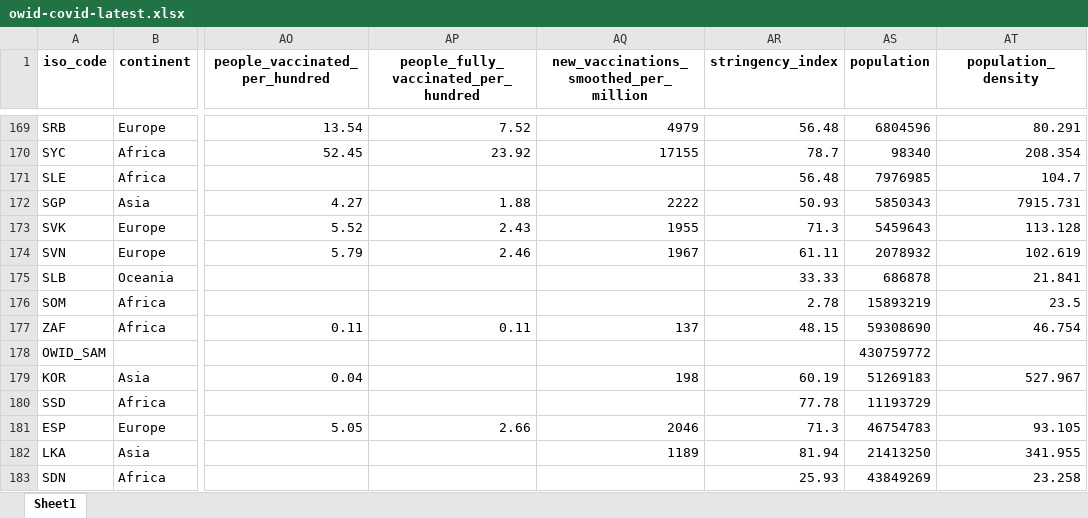
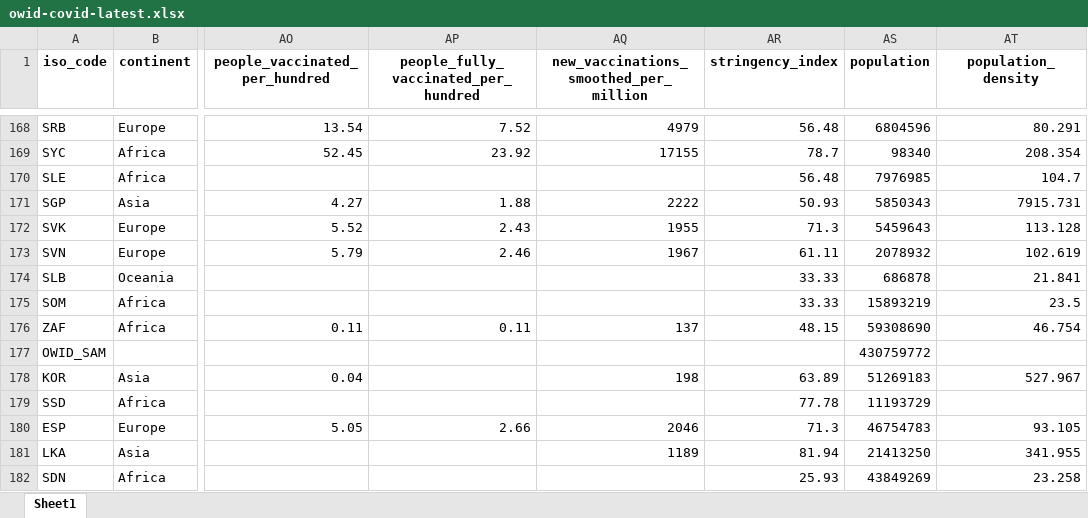
Before and after one commit to owid/covid-19-data, an Excel workbook: public/data/latest/owid-covid-latest.xlsx, sheet Sheet1, drawn as a sheet; only a part is shown, gaps mark what is left out; values as stored, in another font and other column widths than the file's, no borders; addresses are those after the commit; the diff covers the shown part only; the diff names each change by its address in the sheet, - before the commit and + after, or states it on an @@ line.

```diff
--- a/public/data/latest/owid-covid-latest.xlsx (sheet Sheet1)
+++ b/public/data/latest/owid-covid-latest.xlsx (sheet Sheet1)
-AR175 (stringency_index): 2.78
+AR175 (stringency_index): 33.33
-AR178 (stringency_index): 60.19
+AR178 (stringency_index): 63.89
```
Also changed, not shown: 1 removed row and 31 edited cells elsewhere in this sheet, 16 other files.
